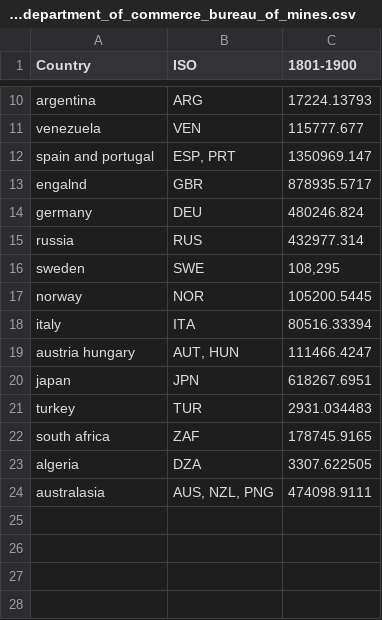
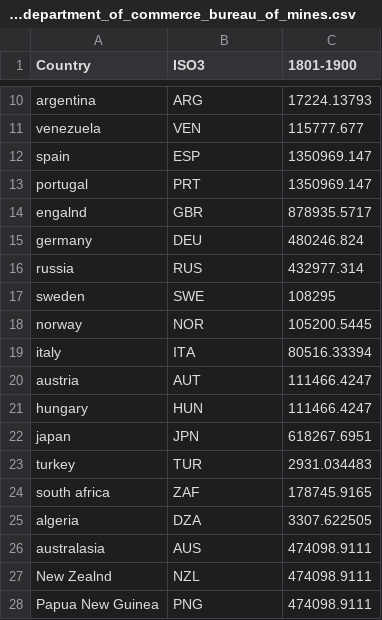
Before and after one commit to druhib/mineralAcquisition, a CSV file: backend/data/Copper_tonne_1801_1900_from_us_department_of_commerce_bureau_of_mines.csv, drawn as a sheet; only a part is shown, gaps mark what is left out; removed rows and columns are numbered as before the commit, all else as after; the diff names each change by its address in the sheet, - before the commit and + after, or states it on an @@ line.

```diff
--- a/backend/data/Copper_tonne_1801_1900_from_us_department_of_commerce_bureau_of_mines.csv
+++ b/backend/data/Copper_tonne_1801_1900_from_us_department_of_commerce_bureau_of_mines.csv
-B1: ISO
+B1: ISO3
-row 12: spain and portugal | ESP, PRT | 1350969.147
+row 12: spain | ESP | 1350969.147
+row 13: portugal | PRT | 1350969.147
-C17 (1801-1900): 108,295
+C17 (1801-1900): 108295
-row 19: austria hungary | AUT, HUN | 111466.4247
+row 20: austria | AUT | 111466.4247
+row 21: hungary | HUN | 111466.4247
-B26 (ISO3): AUS, NZL, PNG
+B26 (ISO3): AUS
+row 27: New Zealnd | NZL | 474098.9111
+row 28: Papua New Guinea | PNG | 474098.9111
```
Also changed, not shown: backend/data/Bauxite_tonne_1913_2019_British_Geological_Survey.csv, backend/data/Cobalt_tonne_1913_2019_British_Geological Survey.csv, 19 other files.
